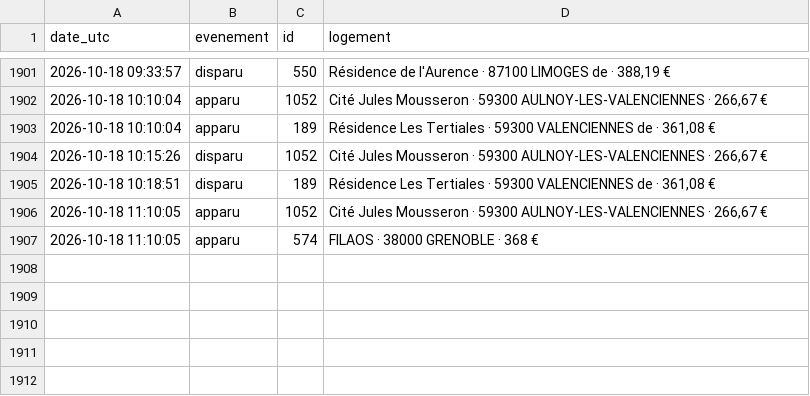
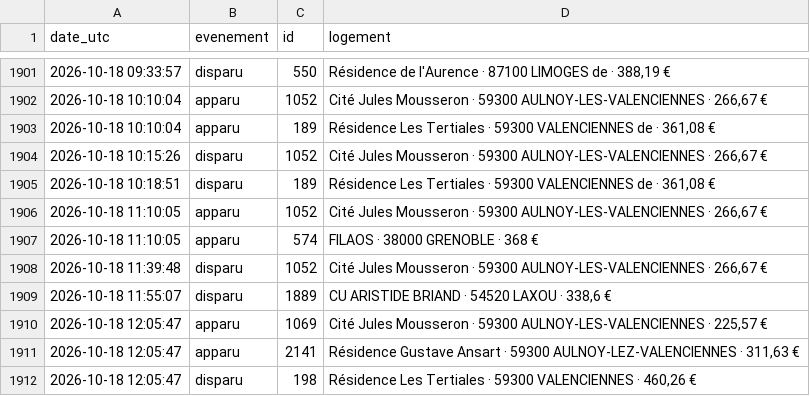
Before and after one commit to omaraitlhouss/crous-watcher, a CSV file: crous_history.csv, drawn as a sheet; only a part is shown, gaps mark what is left out.

Commit message:
Historique CROUS 2026-10-18 12:08

```diff
--- a/crous_history.csv
+++ b/crous_history.csv
@@ -1907 +1907,6 @@ date_utc,evenement,id,logement
 2026-10-18 11:10:05,apparu,574,FILAOS · 38000 GRENOBLE · 368 €
+2026-10-18 11:39:48,disparu,1052,"Cité Jules Mousseron · 59300 AULNOY-LES-VALENCIENNES · 266,67 €"
+2026-10-18 11:55:07,disparu,1889,"CU ARISTIDE BRIAND · 54520 LAXOU · 338,6 €"
+2026-10-18 12:05:47,apparu,1069,"Cité Jules Mousseron · 59300 AULNOY-LES-VALENCIENNES · 225,57 €"
+2026-10-18 12:05:47,apparu,2141,"Résidence Gustave Ansart · 59300 AULNOY-LEZ-VALENCIENNES · 311,63 €"
+2026-10-18 12:05:47,disparu,198,"Résidence Les Tertiales · 59300 VALENCIENNES · 460,26 €"
```
